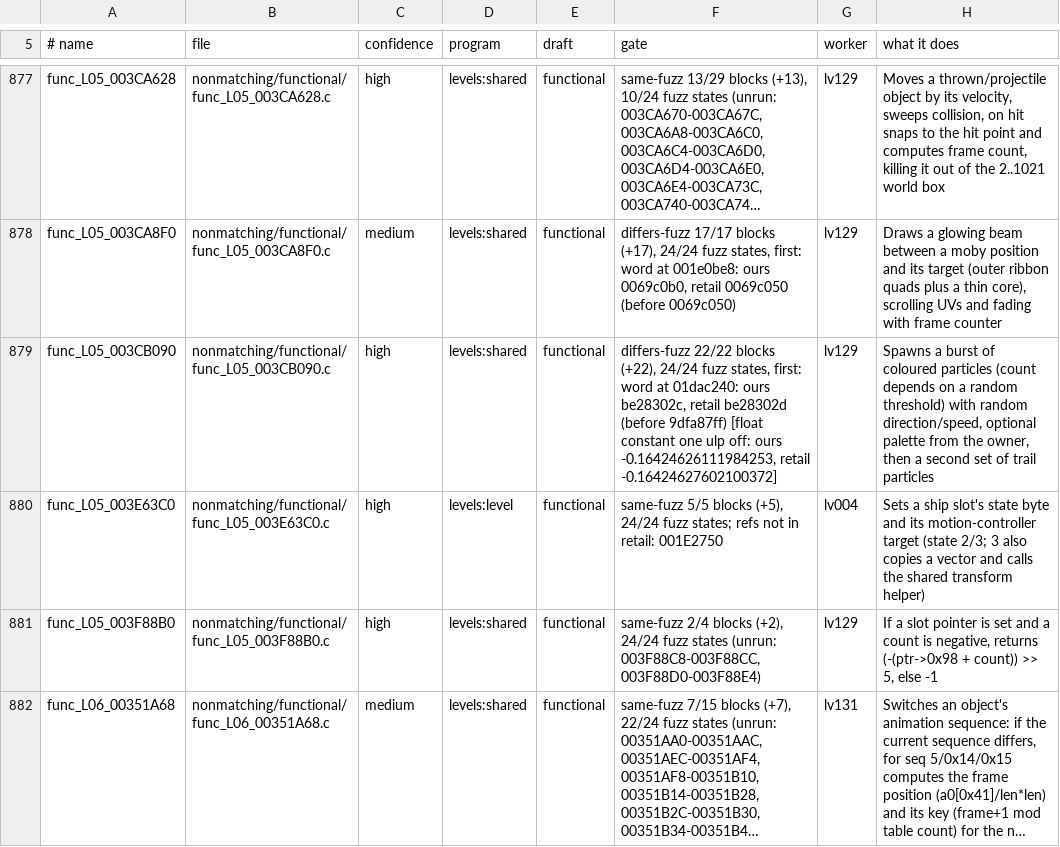
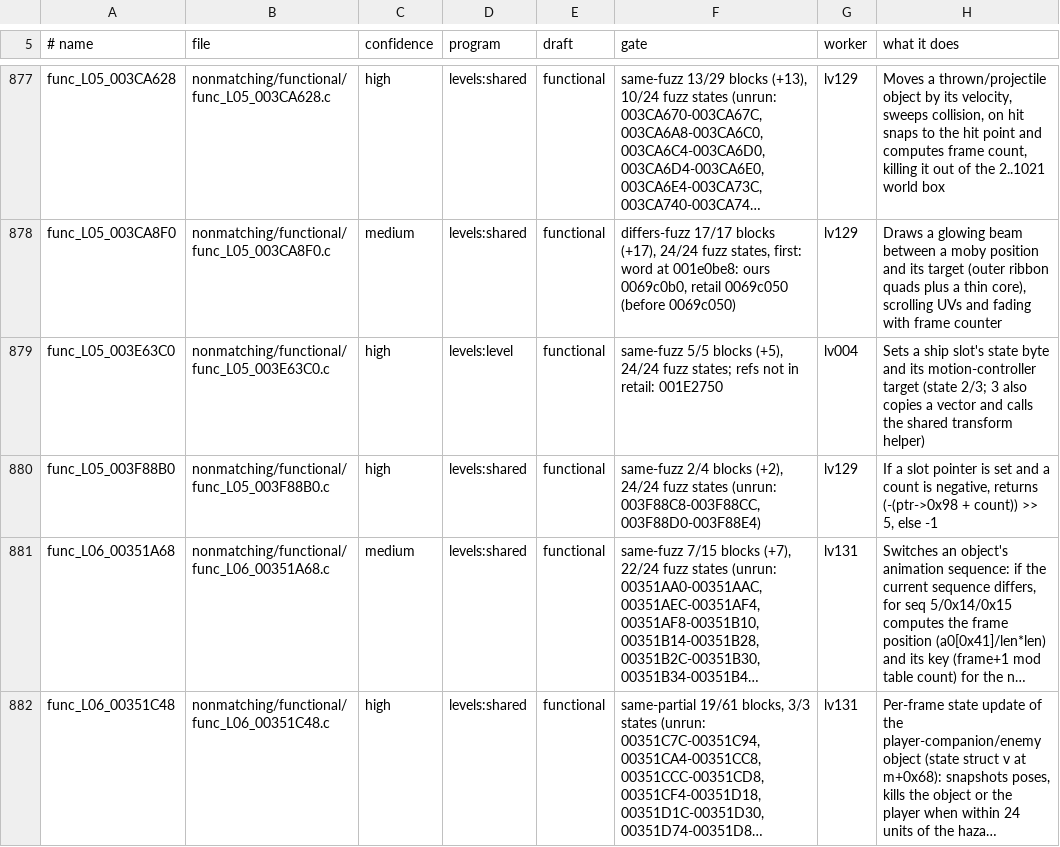
Before and after one commit to OpenRAC/rac3-decomp, a TSV file: nonmatching/functional.tsv, drawn as a sheet; only a part is shown, gaps mark what is left out; the shorter side is filled out with more unchanged rows; long unchanged cells end in …; the diff names each change by its address in the sheet, - before the commit and + after, or states it on an @@ line.

Commit message:
docs(nonmatching): func_L05_003CB090 matched; five level near misses
Removed: nonmatching/levels/func_L05_003CB090.c and its README row, and
nonmatching/functional/func_L05_003CB090.c with its functional.tsv row
(the function is matched now).

New drafts with rows: func_L05_0032A4D8 (16 words by aligned diff; check.py
408 because of a one-word shift) and func_L04_00325C08 (253 by aligned
diff; check.py 544).

New rows without drafts: func_L04_00446018, func_L05_0042FE88 and
func_L03_00424270 are linker remnants plus fill in front of a hand-written
DMA-channel kick. Each row records the boundaries.tsv "start" line it needs.
That needs a catalogue regeneration, which a batch does not make.

```diff
--- a/nonmatching/functional.tsv
+++ b/nonmatching/functional.tsv
-row 879: func_L05_003CB090 | nonmatching/functional/func_L05_003CB090.c | high | levels:shared | functional | differs-fuzz 22/22 blocks (+22), 24/24 fuzz states, first: word at 01dac240: ours be28302c, retail be28302d (before 9dfa87ff) [float constant one ulp off: ours -0.16424626111984253, retail -0.16424627602100372] | lv129 | Spawns a burst of coloured particles (count depends on a random threshold) with random direction/speed, optional palette from the owner, then a second set of trail particles
```
Also changed, not shown: 5 other files.
